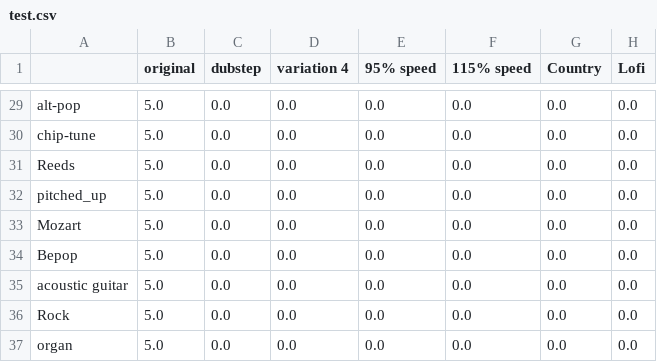
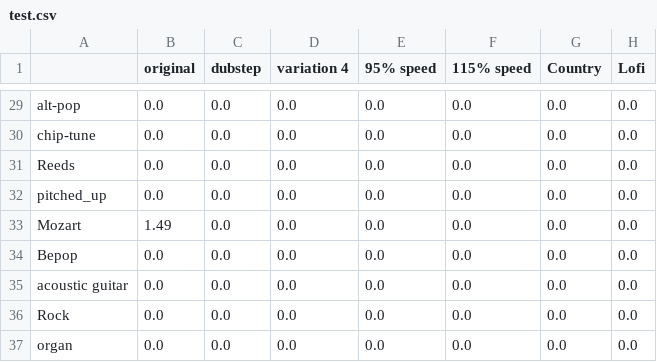
Before and after one commit to Waz-ly/Shimojo-Spring, a CSV file: test.csv, drawn as a sheet; only a part is shown, gaps mark what is left out; the diff covers the shown part only; the diff names each change by its address in the sheet, - before the commit and + after, or states it on an @@ line.

```diff
--- a/test.csv
+++ b/test.csv
-B29:B32 (original): 5.0
+B29:B32 (original): 0.0
-B33 (original): 5.0
+B33 (original): 1.49
-B34:B37 (original): 5.0
+B34:B37 (original): 0.0
```
Also changed, not shown: 61 edited cells elsewhere in this file, 5 other files.
